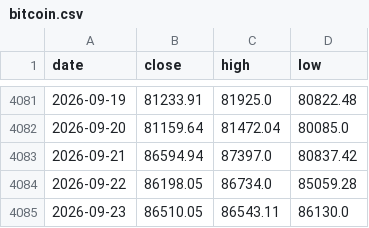
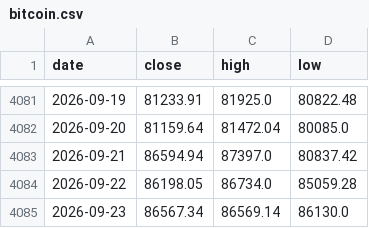
Before and after one commit to soohucn-gif/macro5-dashboard, a CSV file: data/bitcoin.csv, drawn as a sheet; only a part is shown, gaps mark what is left out.

```diff
--- a/data/bitcoin.csv
+++ b/data/bitcoin.csv
@@ -4084,2 +4084,2 @@ date,close,high,low
 2026-09-22,86198.05,86734.0,85059.28
-2026-09-23,86510.05,86543.11,86130.0
+2026-09-23,86567.34,86569.14,86130.0
```
Also changed, not shown: 13 other files.
